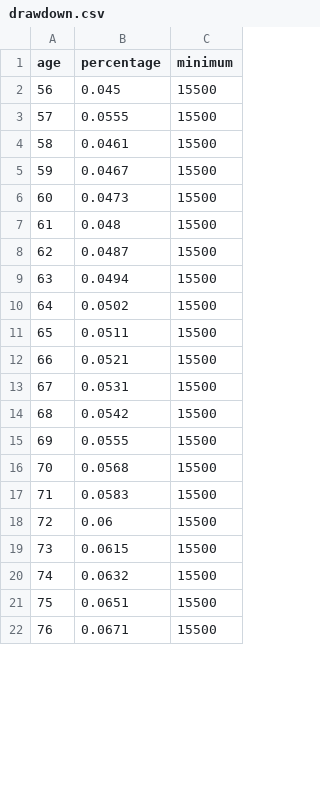
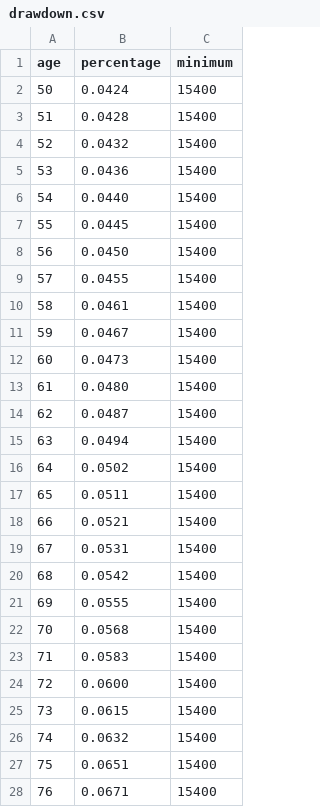
Before and after one commit to pete-slo/pension-calculator, a CSV file: drawdown.csv, drawn as a sheet; only a part is shown; the diff covers the shown part only.

Commit message:
added addtional rows to drawdown

```diff
--- a/drawdown.csv
+++ b/drawdown.csv
@@ -1,22 +1,28 @@
 age,percentage,minimum
-56,0.045,15500
-57,0.0555,15500
-58,0.0461,15500
-59,0.0467,15500
-60,0.0473,15500
-61,0.048,15500
-62,0.0487,15500
-63,0.0494,15500
-64,0.0502,15500
-65,0.0511,15500
-66,0.0521,15500
-67,0.0531,15500
-68,0.0542,15500
-69,0.0555,15500
-70,0.0568,15500
-71,0.0583,15500
-72,0.06,15500
-73,0.0615,15500
-74,0.0632,15500
-75,0.0651,15500
-76,0.0671,15500
+50,0.0424,15400
+51,0.0428,15400
+52,0.0432,15400
+53,0.0436,15400
+54,0.0440,15400
+55,0.0445,15400
+56,0.0450,15400
+57,0.0455,15400
+58,0.0461,15400
+59,0.0467,15400
+60,0.0473,15400
+61,0.0480,15400
+62,0.0487,15400
+63,0.0494,15400
+64,0.0502,15400
+65,0.0511,15400
+66,0.0521,15400
+67,0.0531,15400
+68,0.0542,15400
+69,0.0555,15400
+70,0.0568,15400
+71,0.0583,15400
+72,0.0600,15400
+73,0.0615,15400
+74,0.0632,15400
+75,0.0651,15400
+76,0.0671,15400
```
Also changed, not shown: 23 added rows, 1 removed row and 3 edited cells elsewhere in this file, 1 other file.
